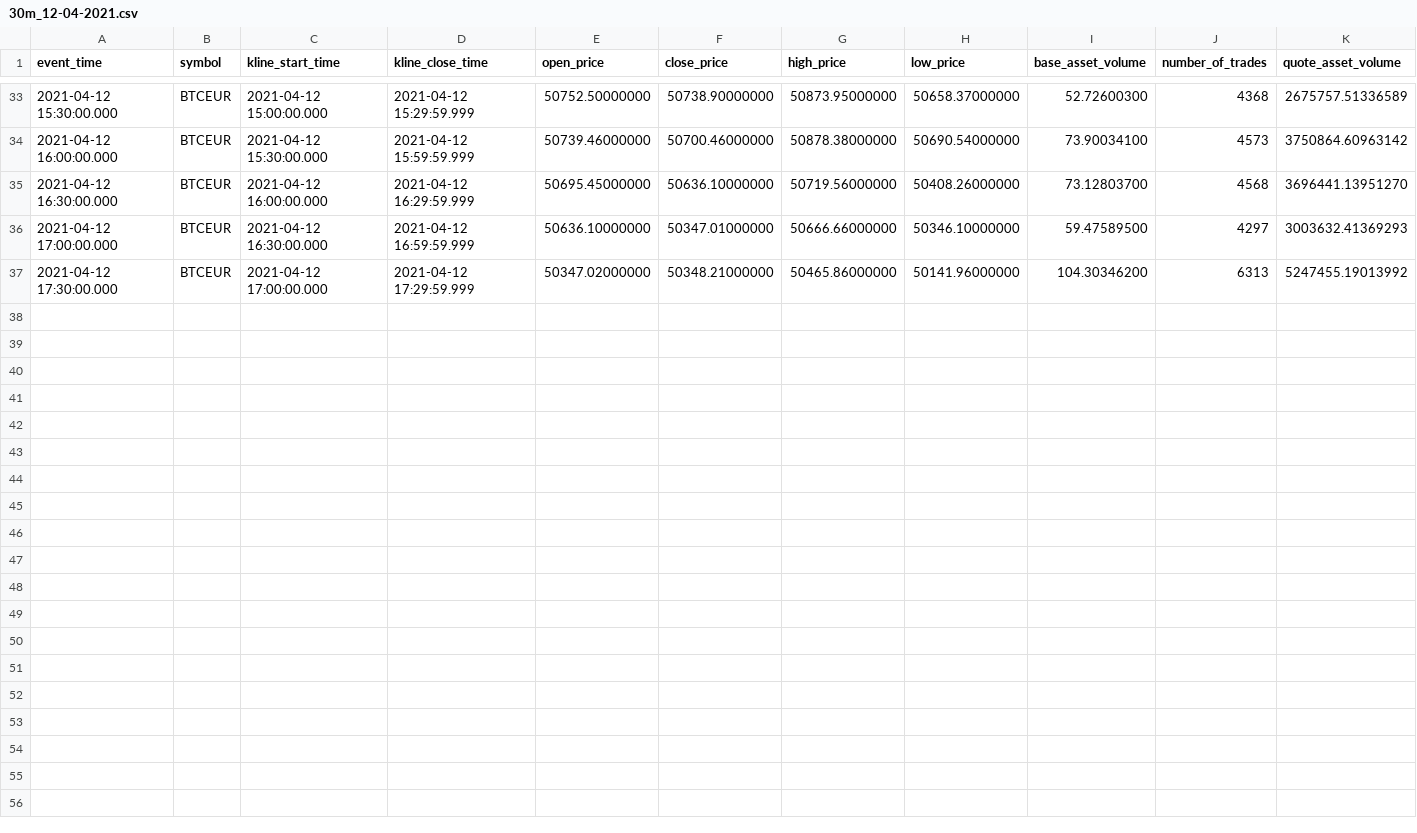
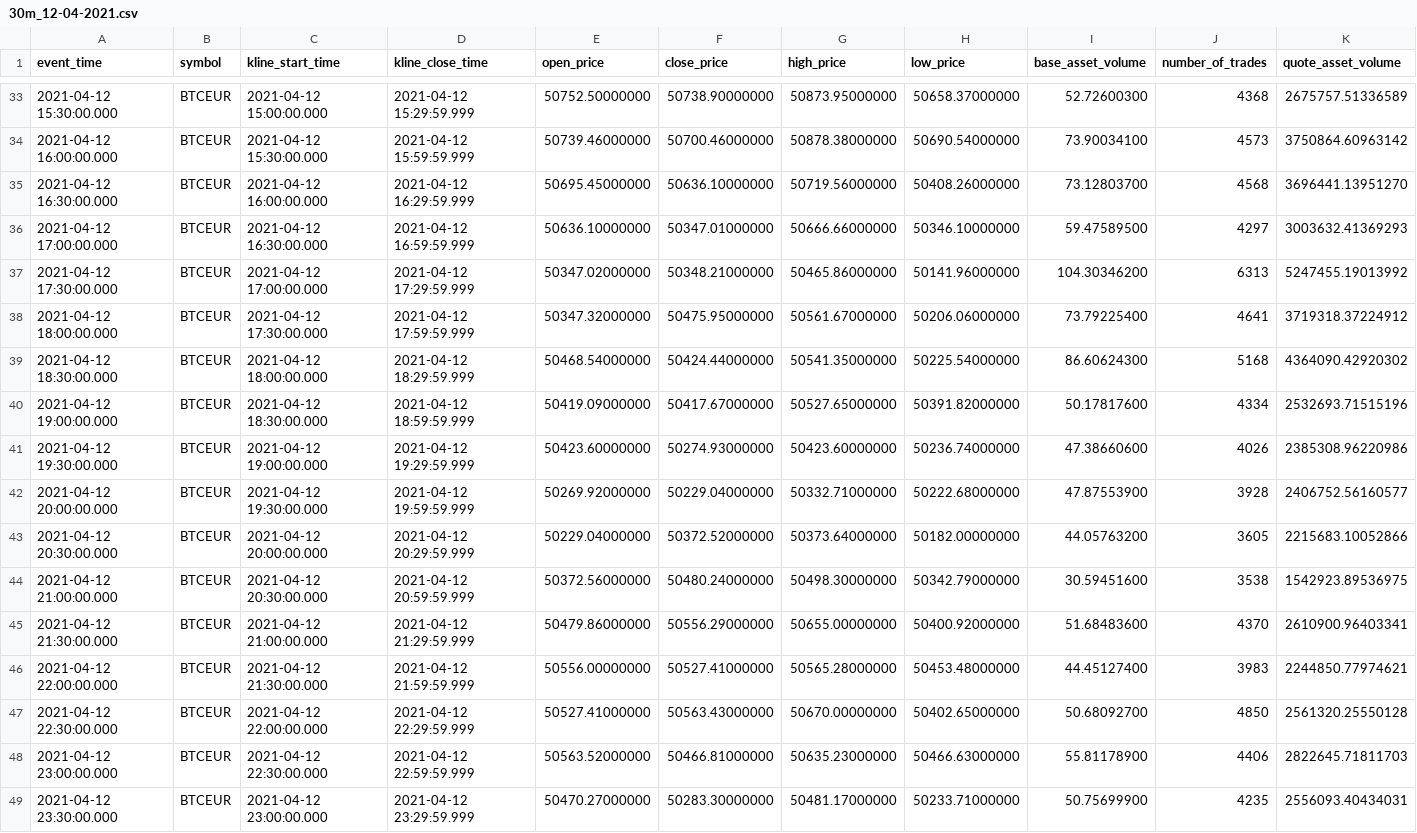
Before and after one commit to pierroberto/candlestick-report, a CSV file: 30m/30m_12-04-2021.csv, drawn as a sheet; only a part is shown, gaps mark what is left out; rows hold the shown columns only; the diff names each change by its address in the sheet, - before the commit and + after, or states it on an @@ line.

```diff
--- a/30m/30m_12-04-2021.csv
+++ b/30m/30m_12-04-2021.csv
+row 38: 2021-04-12 18:00:00.000 | BTCEUR | 2021-04-12 17:30:00.000 | 2021-04-12 17:59:59.999 | 50347.32000000 | 50475.95000000 | 50561.67000000 | 50206.06000000 | 73.79225400 | 4641 | 3719318.37224912
+row 39: 2021-04-12 18:30:00.000 | BTCEUR | 2021-04-12 18:00:00.000 | 2021-04-12 18:29:59.999 | 50468.54000000 | 50424.44000000 | 50541.35000000 | 50225.54000000 | 86.60624300 | 5168 | 4364090.42920302
+row 40: 2021-04-12 19:00:00.000 | BTCEUR | 2021-04-12 18:30:00.000 | 2021-04-12 18:59:59.999 | 50419.09000000 | 50417.67000000 | 50527.65000000 | 50391.82000000 | 50.17817600 | 4334 | 2532693.71515196
+row 41: 2021-04-12 19:30:00.000 | BTCEUR | 2021-04-12 19:00:00.000 | 2021-04-12 19:29:59.999 | 50423.60000000 | 50274.93000000 | 50423.60000000 | 50236.74000000 | 47.38660600 | 4026 | 2385308.96220986
+row 42: 2021-04-12 20:00:00.000 | BTCEUR | 2021-04-12 19:30:00.000 | 2021-04-12 19:59:59.999 | 50269.92000000 | 50229.04000000 | 50332.71000000 | 50222.68000000 | 47.87553900 | 3928 | 2406752.56160577
+row 43: 2021-04-12 20:30:00.000 | BTCEUR | 2021-04-12 20:00:00.000 | 2021-04-12 20:29:59.999 | 50229.04000000 | 50372.52000000 | 50373.64000000 | 50182.00000000 | 44.05763200 | 3605 | 2215683.10052866
+row 44: 2021-04-12 21:00:00.000 | BTCEUR | 2021-04-12 20:30:00.000 | 2021-04-12 20:59:59.999 | 50372.56000000 | 50480.24000000 | 50498.30000000 | 50342.79000000 | 30.59451600 | 3538 | 1542923.89536975
+row 45: 2021-04-12 21:30:00.000 | BTCEUR | 2021-04-12 21:00:00.000 | 2021-04-12 21:29:59.999 | 50479.86000000 | 50556.29000000 | 50655.00000000 | 50400.92000000 | 51.68483600 | 4370 | 2610900.96403341
+row 46: 2021-04-12 22:00:00.000 | BTCEUR | 2021-04-12 21:30:00.000 | 2021-04-12 21:59:59.999 | 50556.00000000 | 50527.41000000 | 50565.28000000 | 50453.48000000 | 44.45127400 | 3983 | 2244850.77974621
+row 47: 2021-04-12 22:30:00.000 | BTCEUR | 2021-04-12 22:00:00.000 | 2021-04-12 22:29:59.999 | 50527.41000000 | 50563.43000000 | 50670.00000000 | 50402.65000000 | 50.68092700 | 4850 | 2561320.25550128
+row 48: 2021-04-12 23:00:00.000 | BTCEUR | 2021-04-12 22:30:00.000 | 2021-04-12 22:59:59.999 | 50563.52000000 | 50466.81000000 | 50635.23000000 | 50466.63000000 | 55.81178900 | 4406 | 2822645.71811703
+row 49: 2021-04-12 23:30:00.000 | BTCEUR | 2021-04-12 23:00:00.000 | 2021-04-12 23:29:59.999 | 50470.27000000 | 50283.30000000 | 50481.17000000 | 50233.71000000 | 50.75699900 | 4235 | 2556093.40434031
```
Also changed, not shown: 1h/1h_12-04-2021.csv, 2h/2h_12-04-2021.csv, 17 other files.
